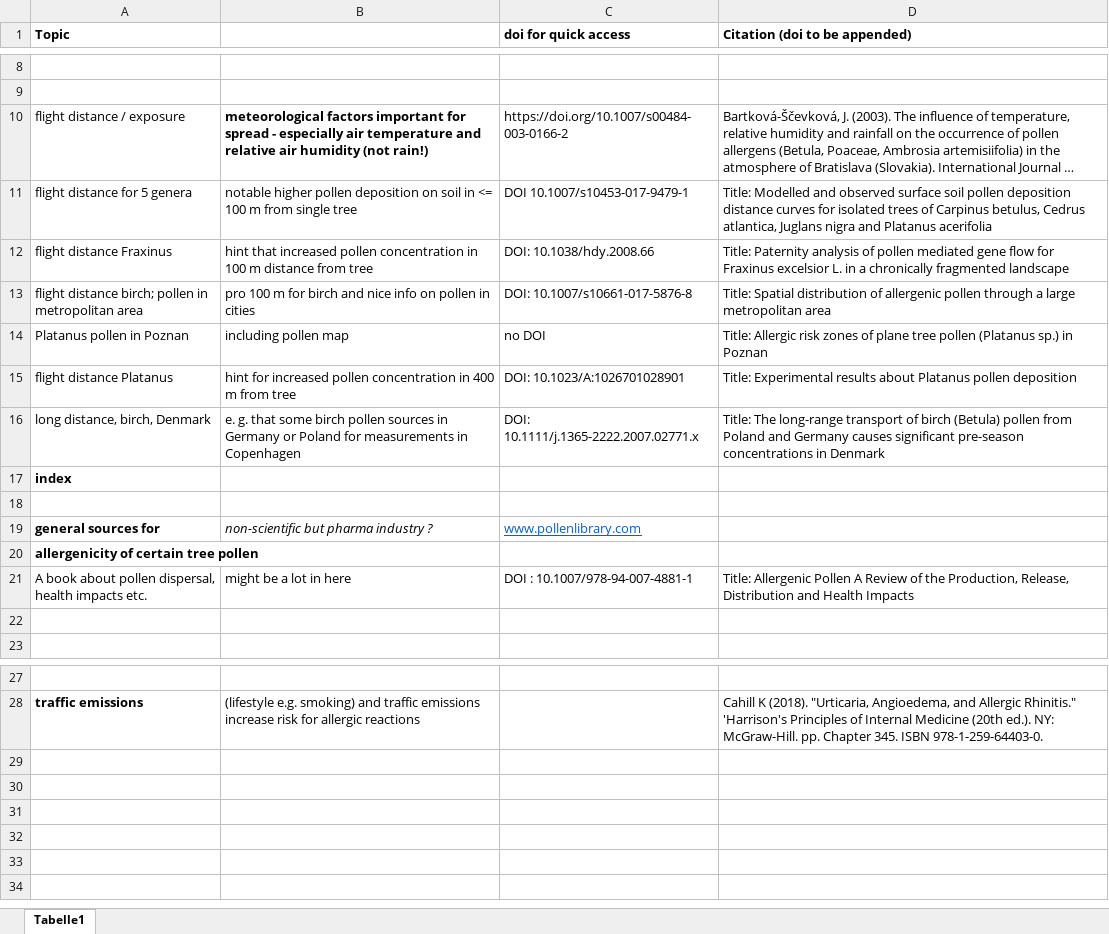
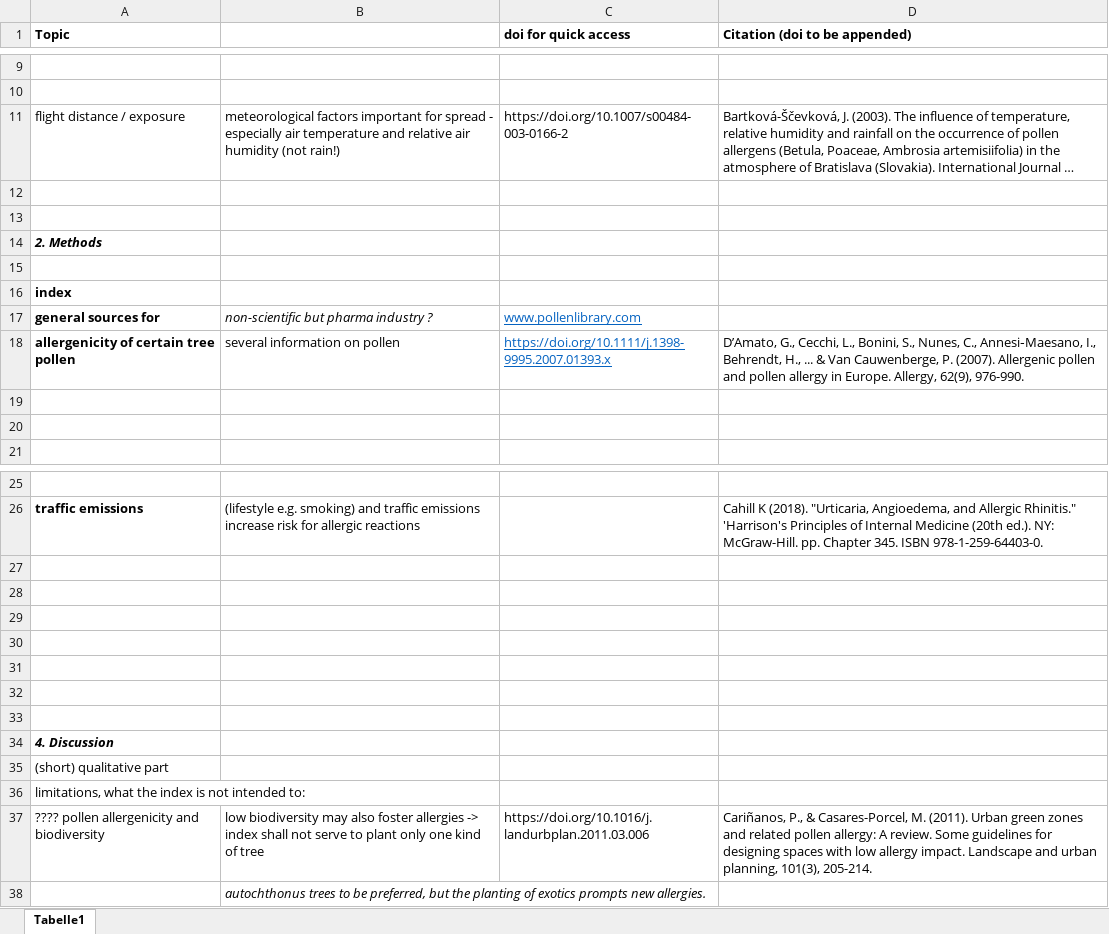
Before and after one commit to emilcarle/urban_sustainability_exam, an Excel workbook: literature/literature_list.xlsx, sheet Tabelle1, drawn as a sheet; only a part is shown, gaps mark what is left out; long unchanged cells end in …; values as stored, in another font and other column widths than the file's, no borders; removed rows and columns are numbered as before the commit, all else as after; the diff covers the shown part only; the diff names each change by its address in the sheet, - before the commit and + after, or states it on an @@ line.

```diff
--- a/literature/literature_list.xlsx (sheet Tabelle1)
+++ b/literature/literature_list.xlsx (sheet Tabelle1)
-B11 bold: on
+B11 bold: off
-row 12: flight distance for 5 genera | notable higher pollen deposition on soil in <= 100 m from single tree | DOI 10.1007/s10453-017-9479-1 | Title: Modelled and observed surface soil pollen deposition distance curves for isolated trees of Carpinus betulus, Cedrus atlantica, Juglans nigra and Platanus acerifolia
+row 12: (empty)
-row 13: flight distance Fraxinus | hint that increased pollen concentration in 100 m distance from tree | DOI: 10.1038/hdy.2008.66 | Title: Paternity analysis of pollen mediated gene flow for Fraxinus excelsior L. in a chronically fragmented landscape
+row 13: (empty)
-row 13: flight distance birch; pollen in metropolitan area | pro 100 m for birch and nice info on pollen in cities | DOI: 10.1007/s10661-017-5876-8 | Title: Spatial distribution of allergenic pollen through a large metropolitan area
-row 14: Platanus pollen in Poznan | including pollen map | no DOI | Title: Allergic risk zones of plane tree pollen (Platanus sp.) in Poznan
-row 15: flight distance Platanus | hint for increased pollen concentration in 400 m from tree | DOI: 10.1023/A:1026701028901 | Title: Experimental results about Platanus pollen deposition
+row 14: 2. Methods
-row 15: long distance, birch, Denmark | e. g. that some birch pollen sources in Germany or Poland for measurements in Copenhagen | DOI: 10.1111/j.1365-2222.2007.02771.x | Title: The long-range transport of birch (Betula) pollen from Poland and Germany causes significant pre-season concentrations in Denmark
+row 15: (empty)
@@ row 19 moved to row 17: general sources for @@
+row 18: allergenicity of certain tree pollen | several information on pollen | https://doi.org/10.1111/j.1398-9995.2007.01393.x | D’Amato, G., Cecchi, L., Bonini, S., Nunes, C., Annesi‐Maesano, I., Behrendt, H., ... & Van Cauwenberge, P. (2007). Allergenic pollen and pollen allergy in Europe. Allergy, 62(9), 976-990.
-row 20: allergenicity of certain tree pollen
-row 21: A book about pollen dispersal, health impacts etc. | might be a lot in here | DOI : 10.1007/978-94-007-4881-1 | Title: Allergenic Pollen A Review of the Production, Release, Distribution and Health Impacts
+row 27: (empty)
+row 28: (empty)
+row 29: (empty)
+row 30: (empty)
+row 31: (empty)
+row 32: (empty)
+row 33: (empty)
+row 34: 4. Discussion
+row 35: (short) qualitative part
+row 36: limitations, what the index is not intended to:
+row 37: ???? pollen allergenicity and biodiversity | low biodiversity may also foster allergies -> index shall not serve to plant only one kind of tree | https://doi.org/10.1016/j.landurbplan.2011.03.006 | Cariñanos, P., & Casares-Porcel, M. (2011). Urban green zones and related pollen allergy: A review. Some guidelines for designing spaces with low allergy impact. Landscape and urban planning, 101(3), 205-214.
+row 38:  | autochthonus trees to be preferred, but the planting of exotics prompts new allergies.
```
Also changed, not shown: 1 added row and cell formats elsewhere in this sheet, 13 other files.
